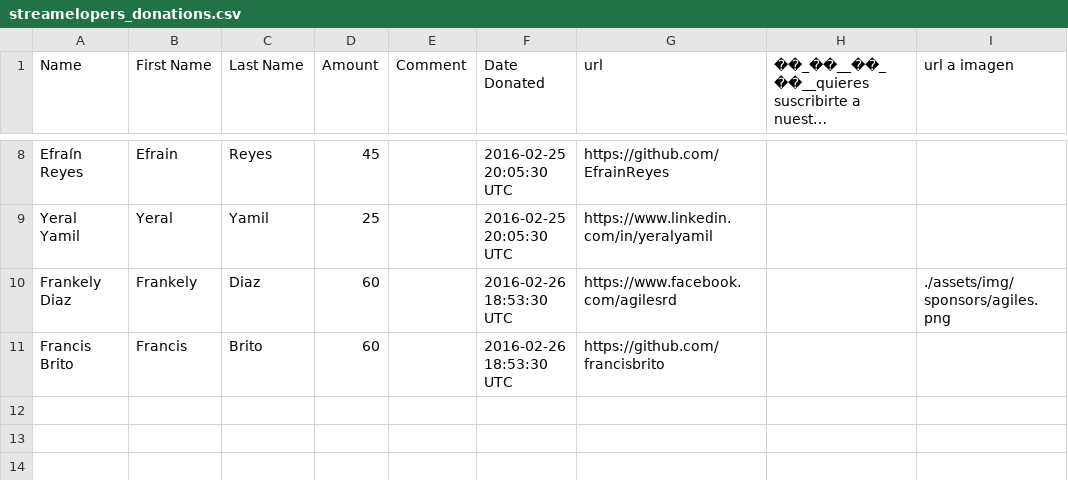
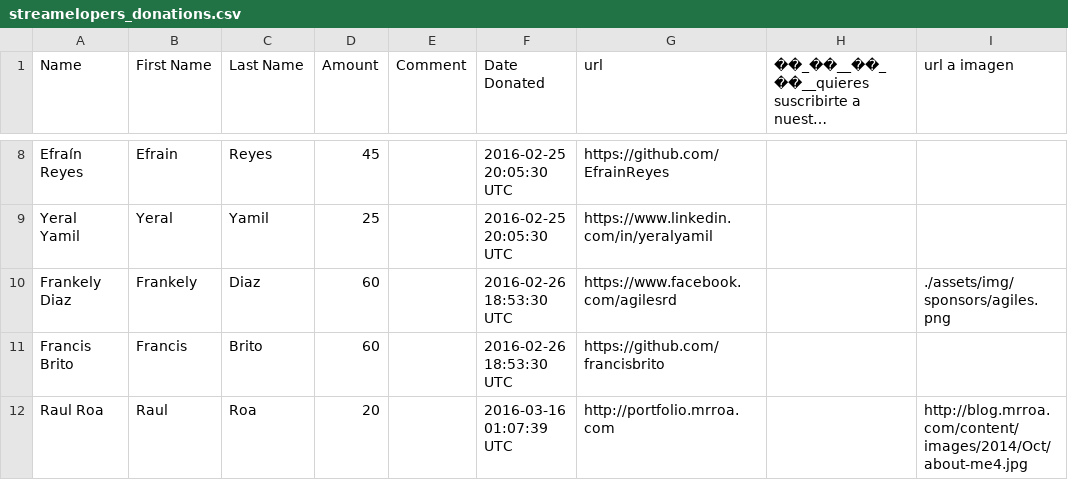
Before and after one commit to eatskolnikov/streamelopers, a CSV file: src/streamelopers_donations.csv, drawn as a sheet; only a part is shown, gaps mark what is left out; long unchanged cells end in ….

Commit message:
Added Raul Roa to donors

```diff
--- a/src/streamelopers_donations.csv
+++ b/src/streamelopers_donations.csv
@@ -11 +11,2 @@ Frankely Diaz,Frankely,Diaz,60,,2016-02-26 18:53:30 UTC,https://www.facebook.com
 Francis Brito,Francis,Brito,60,,2016-02-26 18:53:30 UTC,https://github.com/francisbrito,,
+Raul Roa,Raul,Roa,20,,2016-03-16 01:07:39 UTC,http://portfolio.mrroa.com,"",http://blog.mrroa.com/content/images/2014/Oct/about-me4.jpg
```
